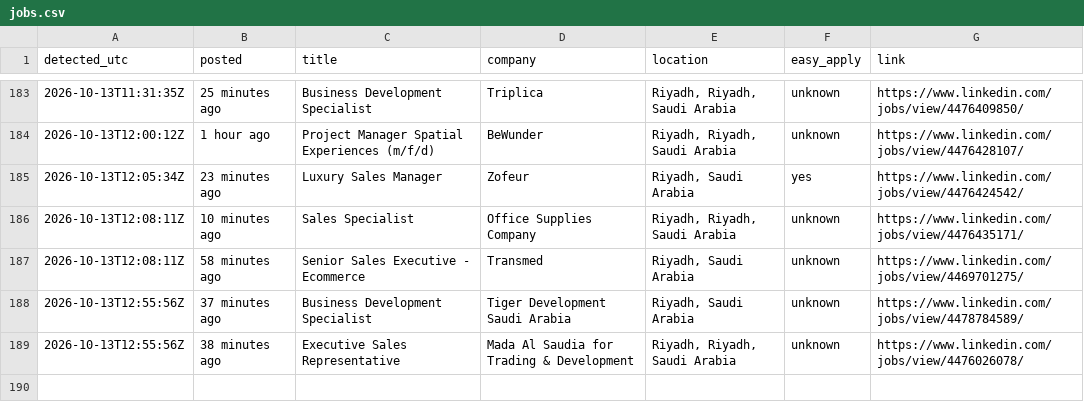
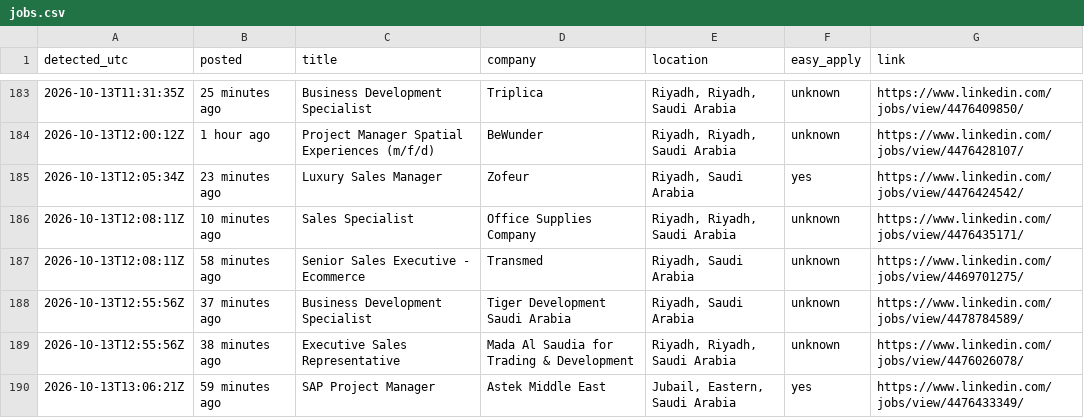
Before and after one commit to Refaatahmed47/linkedin-job-alert, a CSV file: jobs.csv, drawn as a sheet; only a part is shown, gaps mark what is left out.

```diff
--- a/jobs.csv
+++ b/jobs.csv
@@ -189 +189,2 @@ detected_utc,posted,title,company,location,easy_apply,link
 2026-10-13T12:55:56Z,38 minutes ago,Executive Sales Representative,Mada Al Saudia for Trading & Development,"Riyadh, Riyadh, Saudi Arabia",unknown,https://www.linkedin.com/jobs/view/4476026078/
+2026-10-13T13:06:21Z,59 minutes ago,SAP Project Manager,Astek Middle East,"Jubail, Eastern, Saudi Arabia",yes,https://www.linkedin.com/jobs/view/4476433349/
```
Also changed, not shown: 2 other files.
